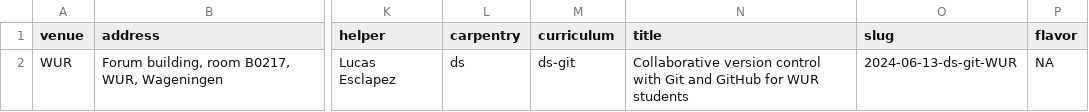
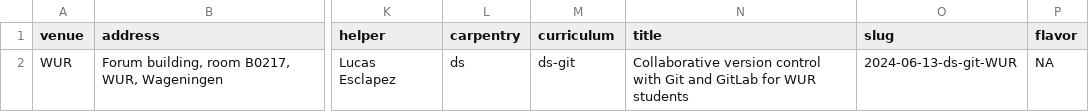
Before and after one commit to esciencecenter-digital-skills/2024-06-13-ds-git-WUR, a CSV file: _data/data.csv, drawn as a sheet; only a part is shown, gaps mark what is left out; the diff names each change by its address in the sheet, - before the commit and + after, or states it on an @@ line.

Commit message:
remove drinks from schedule, update title to gitlab

```diff
--- a/_data/data.csv
+++ b/_data/data.csv
-N2 (title): …Git and GitHub for WUR…
+N2 (title): …Git and GitLab for WUR…
```
Also changed, not shown: 1 other file.
